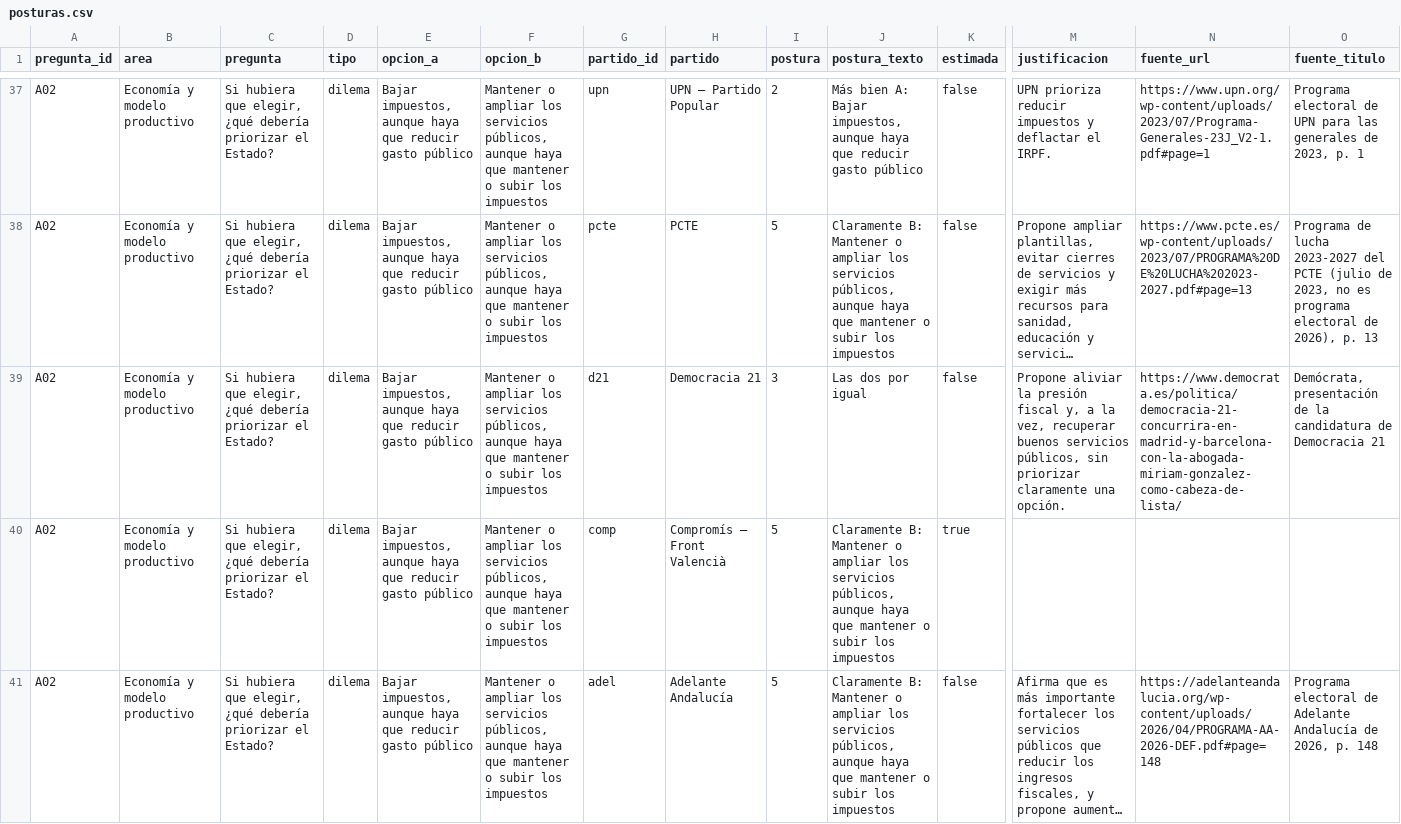
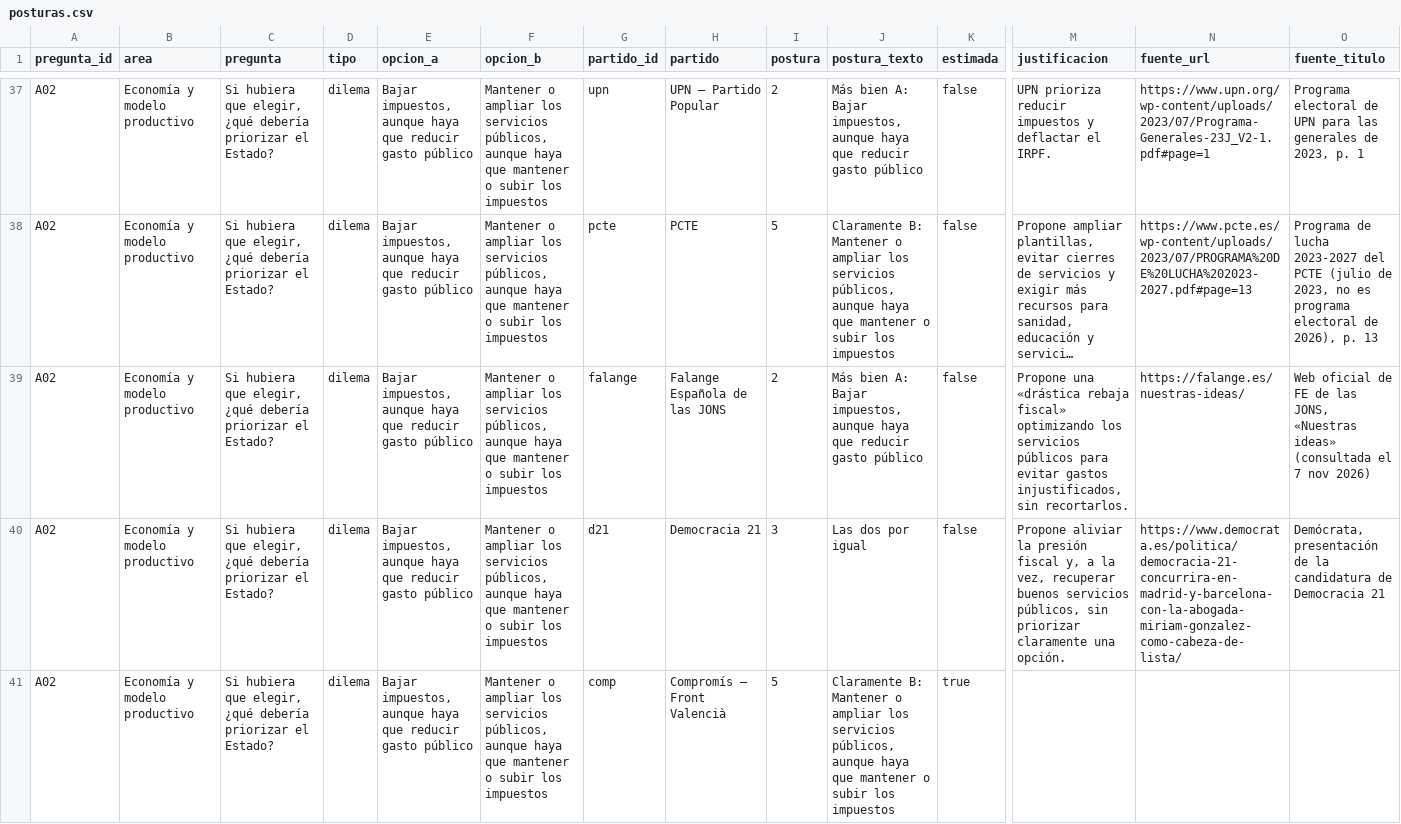
Before and after one commit to menendezpeoe-maker/menendezpeoe-maker.github.io, a CSV file: datos/posturas.csv, drawn as a sheet; only a part is shown, gaps mark what is left out; the shorter side is filled out with more unchanged rows; long unchanged cells end in …; rows hold the shown columns only; the diff covers the shown part only; the diff names each change by its address in the sheet, - before the commit and + after, or states it on an @@ line.

```diff
--- a/datos/posturas.csv
+++ b/datos/posturas.csv
+row 39: A02 | Economía y modelo productivo | Si hubiera que elegir, ¿qué debería priorizar el Estado? | dilema | Bajar impuestos, aunque haya que reducir gasto público | Mantener o ampliar los servicios públicos, aunque haya que mantener o subir los impuestos | falange | Falange Española de las JONS | 2 | Más bien A: Bajar impuestos, aunque haya que reducir gasto público | false | Propone una «drástica rebaja fiscal» optimizando los servicios públicos para evitar gastos injustificados, sin recortarlos. | https://falange.es/nuestras-ideas/ | Web oficial de FE de las JONS, «Nuestras ideas» (consultada el 7 nov 2026)
```
Also changed, not shown: 27 edited cells elsewhere in this file, 18 other files.
